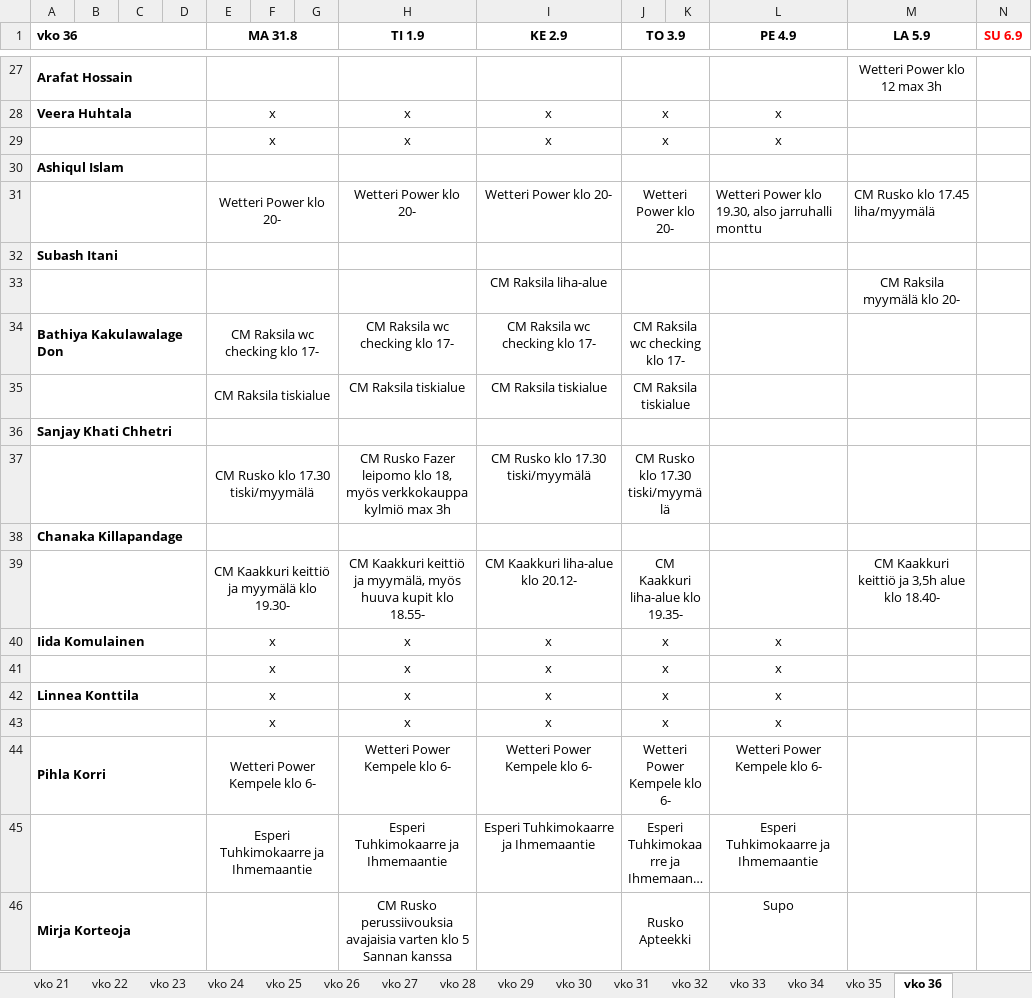
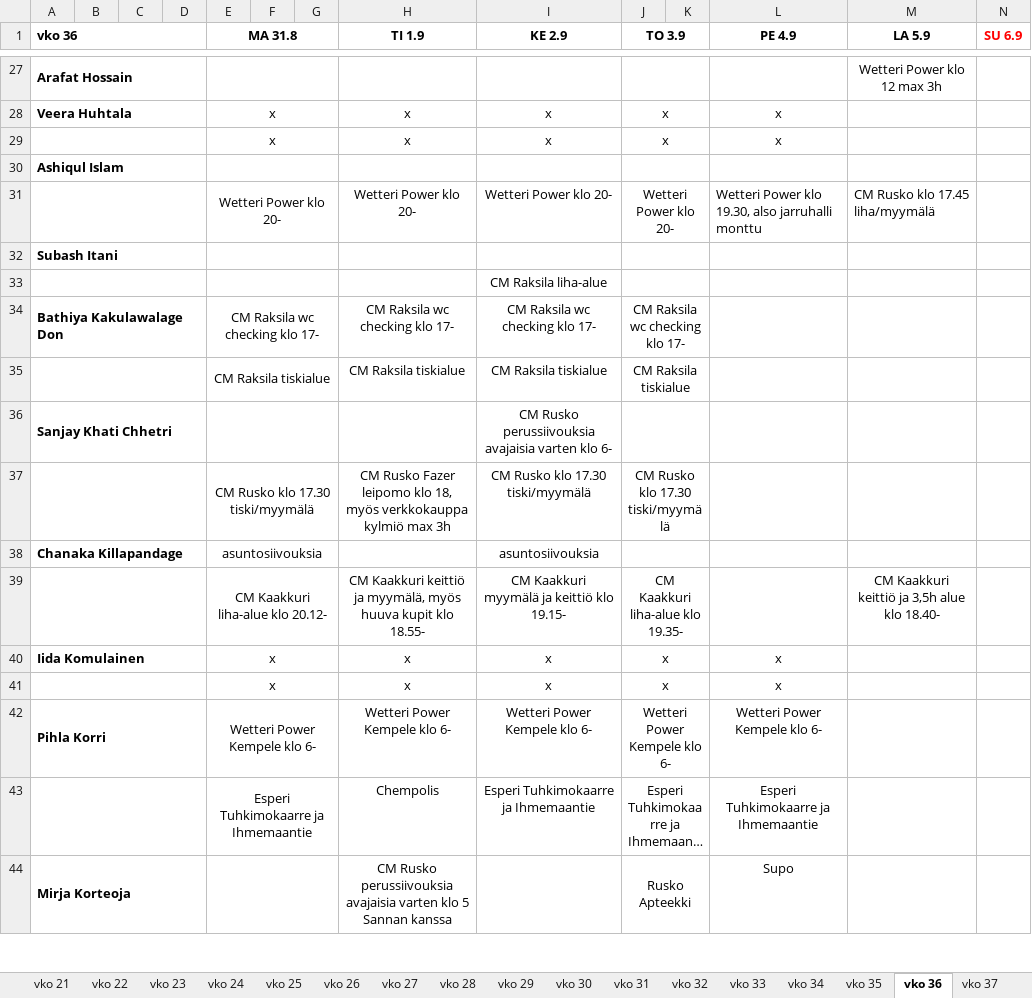
Before and after one commit to sol-droid-nik/Calendars, an Excel workbook: data/tyovuorot_2026.xlsx, sheet vko 36, drawn as a sheet; only a part is shown, gaps mark what is left out; long unchanged cells end in …; values as stored, in another font and other column widths than the file's, no borders; removed rows and columns are numbered as before the commit, all else as after; the diff covers the shown part only; the diff names each change by its address in the sheet, - before the commit and + after, or states it on an @@ line.

```diff
--- a/data/tyovuorot_2026.xlsx (sheet vko 36)
+++ b/data/tyovuorot_2026.xlsx (sheet vko 36)
+sheet tab: vko 37
-M33 (LA 5.9): CM Raksila myymälä klo 20-
+M33 (LA 5.9): (empty)
-I36 (KE 2.9): (empty)
+I36 (KE 2.9): CM Rusko perussiivouksia avajaisia varten klo 6-
-E38 (MA 31.8): (empty)
+E38 (MA 31.8): asuntosiivouksia
-I38 (KE 2.9): (empty)
+I38 (KE 2.9): asuntosiivouksia
-E39 (MA 31.8): CM Kaakkuri keittiö ja myymälä klo 19.30-
+E39 (MA 31.8): CM Kaakkuri liha-alue klo 20.12-
-I39 (KE 2.9): CM Kaakkuri liha-alue klo 20.12-
+I39 (KE 2.9): CM Kaakkuri myymälä ja keittiö klo 19.15-
-row 42: Linnea Konttila |  |  |  | x |  |  | x | x | x |  | x
-row 43:  |  |  |  | x |  |  | x | x | x |  | x
-H43 (TI 1.9): Esperi Tuhkimokaarre ja Ihmemaantie
+H43 (TI 1.9): Chempolis
```
Also changed, not shown: 8 added rows, 8 removed rows and 24 edited cells elsewhere in this sheet, sheet vko 33.
